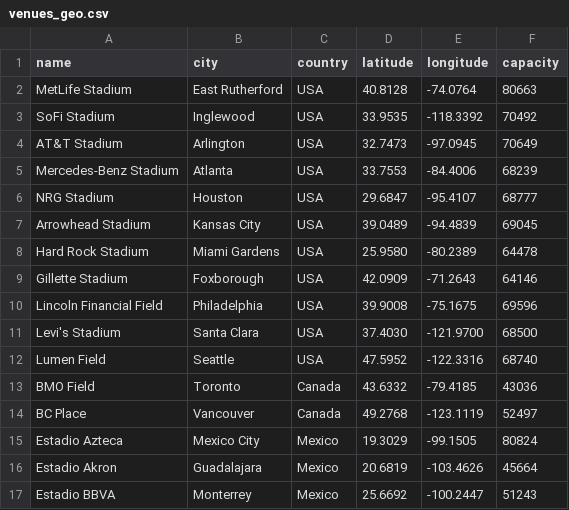
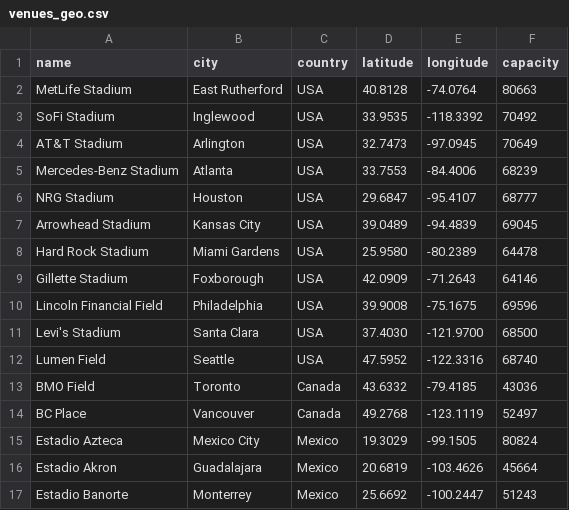
Before and after one commit to marc4data/world-cup-2026, a CSV file: data/venues_geo.csv, drawn as a sheet.

```diff
--- a/data/venues_geo.csv
+++ b/data/venues_geo.csv
@@ -16,2 +16,2 @@ Estadio Azteca,Mexico City,Mexico,19.3029,-99.1505,80824
 Estadio Akron,Guadalajara,Mexico,20.6819,-103.4626,45664
-Estadio BBVA,Monterrey,Mexico,25.6692,-100.2447,51243
+Estadio Banorte,Monterrey,Mexico,25.6692,-100.2447,51243
```
Also changed, not shown: 3 other files.
